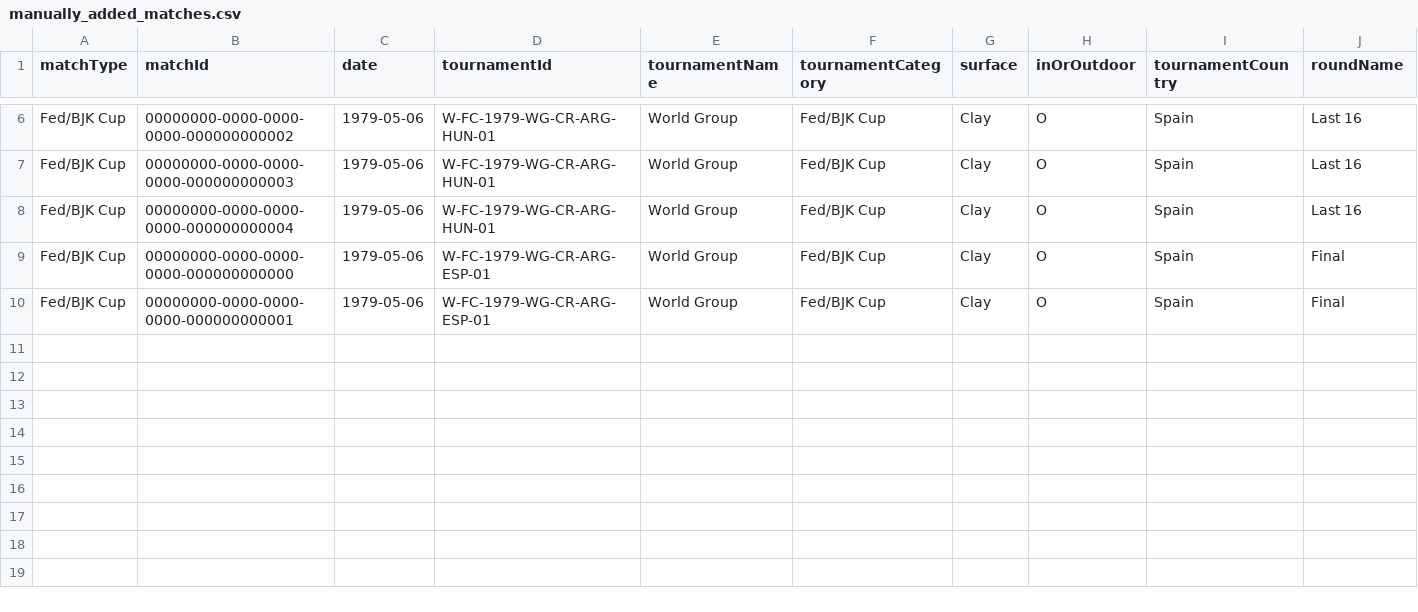
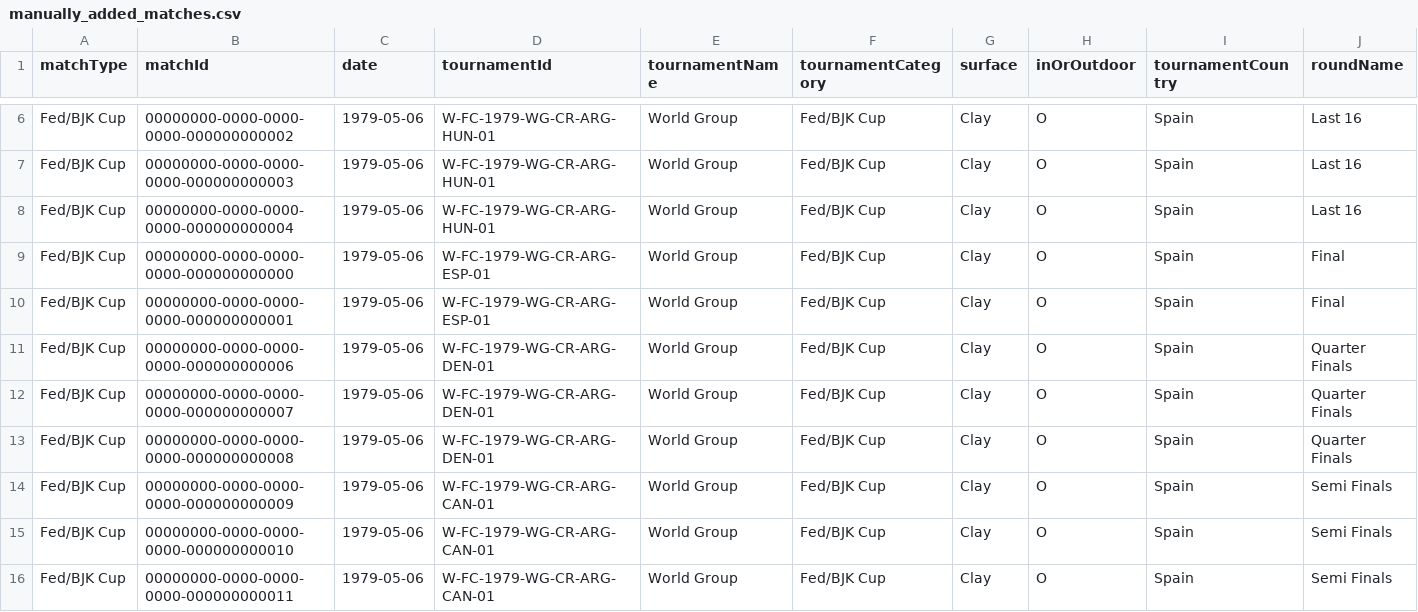
Before and after one commit to tomistgg/tenis-fem-arg, a CSV file: data/manually_added_matches.csv, drawn as a sheet; only a part is shown, gaps mark what is left out; rows hold the shown columns only; the diff names each change by its address in the sheet, - before the commit and + after, or states it on an @@ line.

Commit message:
bjkc missing matches and other improvements to code

```diff
--- a/data/manually_added_matches.csv
+++ b/data/manually_added_matches.csv
+row 11: Fed/BJK Cup | 00000000-0000-0000-0000-000000000006 | 1979-05-06 | W-FC-1979-WG-CR-ARG-DEN-01 | World Group | Fed/BJK Cup | Clay | O | Spain | Quarter Finals
+row 12: Fed/BJK Cup | 00000000-0000-0000-0000-000000000007 | 1979-05-06 | W-FC-1979-WG-CR-ARG-DEN-01 | World Group | Fed/BJK Cup | Clay | O | Spain | Quarter Finals
+row 13: Fed/BJK Cup | 00000000-0000-0000-0000-000000000008 | 1979-05-06 | W-FC-1979-WG-CR-ARG-DEN-01 | World Group | Fed/BJK Cup | Clay | O | Spain | Quarter Finals
+row 14: Fed/BJK Cup | 00000000-0000-0000-0000-000000000009 | 1979-05-06 | W-FC-1979-WG-CR-ARG-CAN-01 | World Group | Fed/BJK Cup | Clay | O | Spain | Semi Finals
+row 15: Fed/BJK Cup | 00000000-0000-0000-0000-000000000010 | 1979-05-06 | W-FC-1979-WG-CR-ARG-CAN-01 | World Group | Fed/BJK Cup | Clay | O | Spain | Semi Finals
+row 16: Fed/BJK Cup | 00000000-0000-0000-0000-000000000011 | 1979-05-06 | W-FC-1979-WG-CR-ARG-CAN-01 | World Group | Fed/BJK Cup | Clay | O | Spain | Semi Finals
```
Also changed, not shown: 7 other files.
